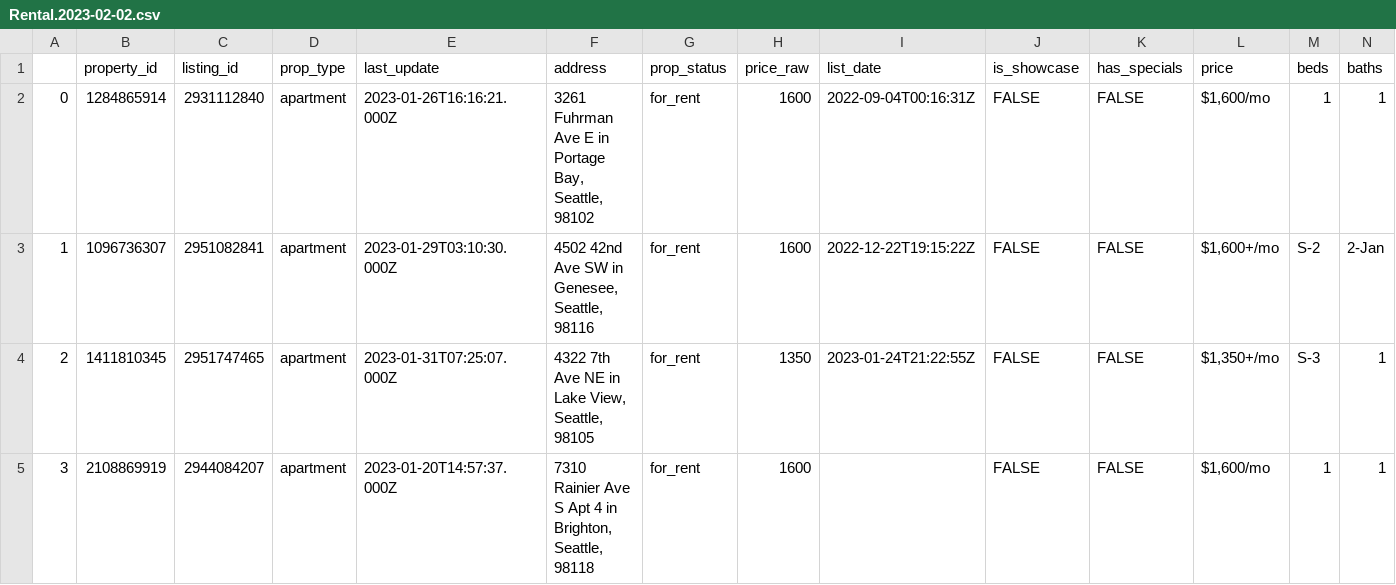
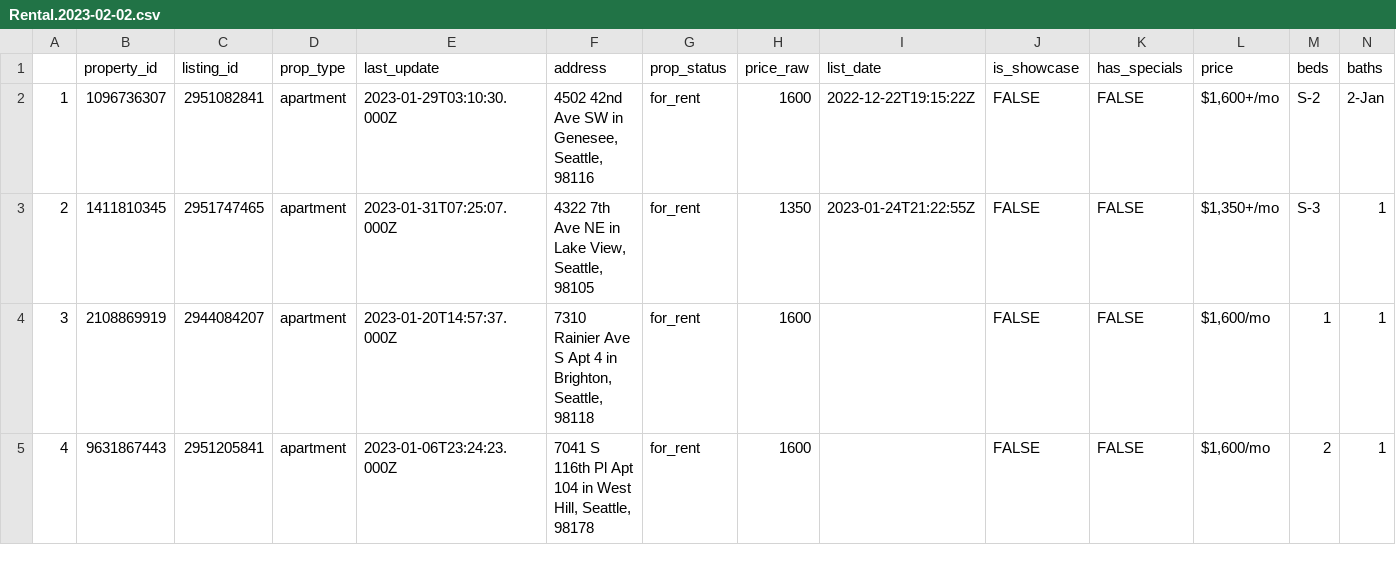
Before and after one commit to devynduvall/NeighborhoodInspector, a CSV file: Data_Manip/Data/Rental.2023-02-02.csv, drawn as a sheet; only a part is shown; the shorter side is filled out with more unchanged rows; rows hold the shown columns only; the diff names each change by its address in the sheet, - before the commit and + after, or states it on an @@ line.

```diff
--- a/Data_Manip/Data/Rental.2023-02-02.csv
+++ b/Data_Manip/Data/Rental.2023-02-02.csv
-row 2: 0 | 1284865914 | 2931112840 | apartment | 2023-01-26T16:16:21.000Z | 3261 Fuhrman Ave E in Portage Bay, Seattle, 98102 | for_rent | 1600 | 2022-09-04T00:16:31Z | FALSE | FALSE | $1,600/mo | 1 | 1
```
Also changed, not shown: 49 other files.
